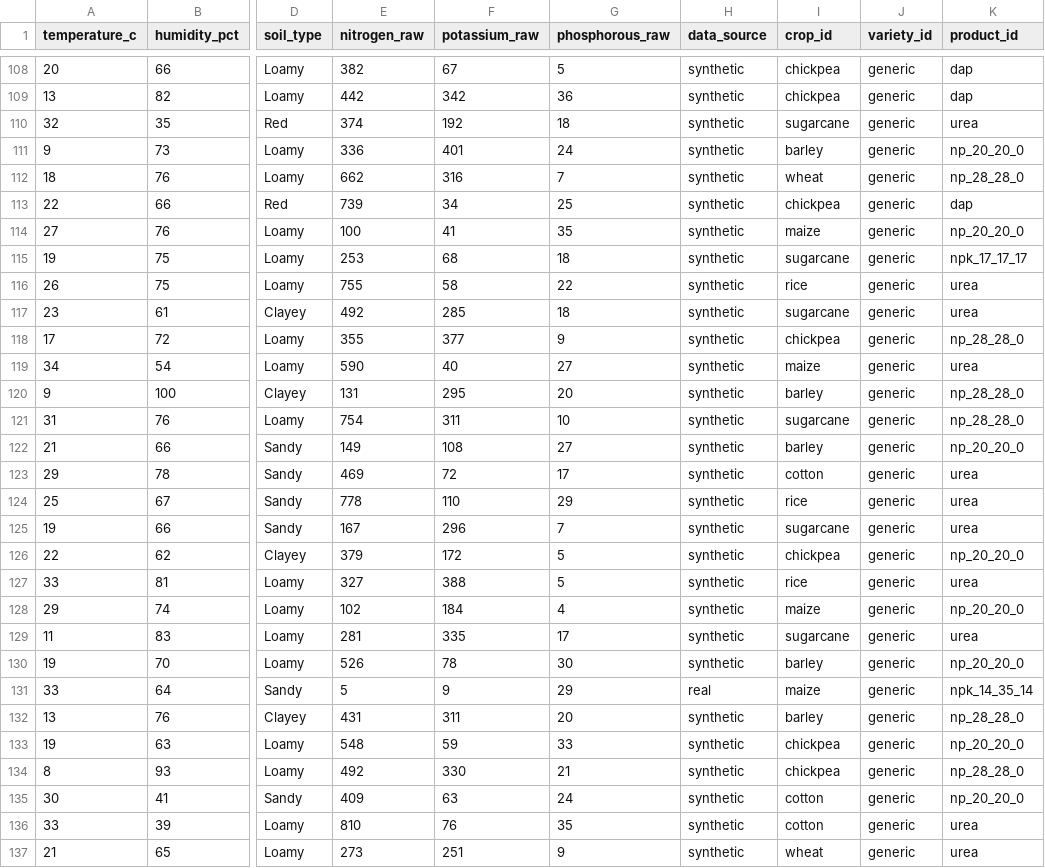
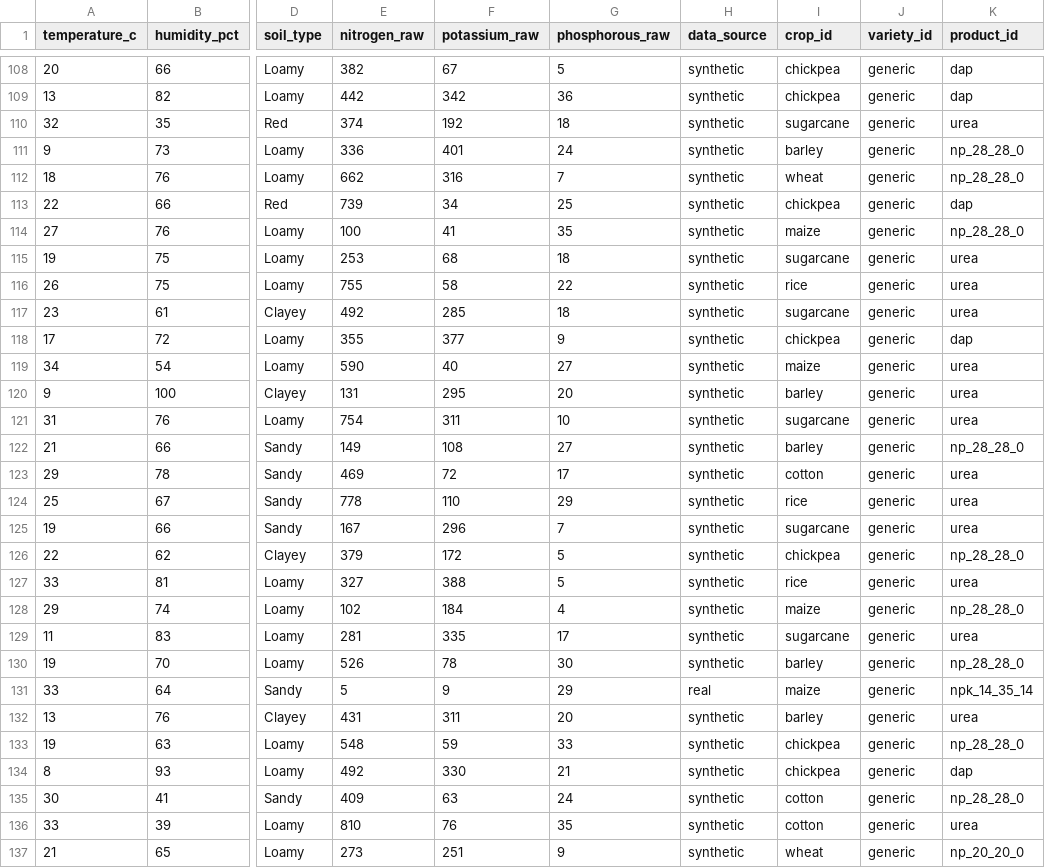
Before and after one commit to Saloni060410/KhetGPT, a CSV file: ml/data/processed/sample_train.csv, drawn as a sheet; only a part is shown, gaps mark what is left out; the diff covers the shown part only; the diff names each change by its address in the sheet, - before the commit and + after, or states it on an @@ line.

```diff
--- a/ml/data/processed/sample_train.csv
+++ b/ml/data/processed/sample_train.csv
-K111 (product_id): np_20_20_0
+K111 (product_id): np_28_28_0
-K114 (product_id): np_20_20_0
+K114 (product_id): np_28_28_0
-K115 (product_id): npk_17_17_17
+K115 (product_id): urea
-K118 (product_id): np_28_28_0
+K118 (product_id): dap
-K120:K121 (product_id): np_28_28_0
+K120:K121 (product_id): urea
-K122 (product_id): np_20_20_0
+K122 (product_id): np_28_28_0
-K126 (product_id): np_20_20_0
+K126 (product_id): np_28_28_0
-K128 (product_id): np_20_20_0
+K128 (product_id): np_28_28_0
-K130 (product_id): np_20_20_0
+K130 (product_id): np_28_28_0
-K132 (product_id): np_28_28_0
+K132 (product_id): urea
-K133 (product_id): np_20_20_0
+K133 (product_id): np_28_28_0
-K134 (product_id): np_28_28_0
+K134 (product_id): dap
-K135 (product_id): np_20_20_0
+K135 (product_id): np_28_28_0
-K137 (product_id): urea
+K137 (product_id): np_20_20_0
```
Also changed, not shown: 86 edited cells elsewhere in this file, ml/data/raw/fertilizer_prediction_synthetic.csv, 5 other files.
